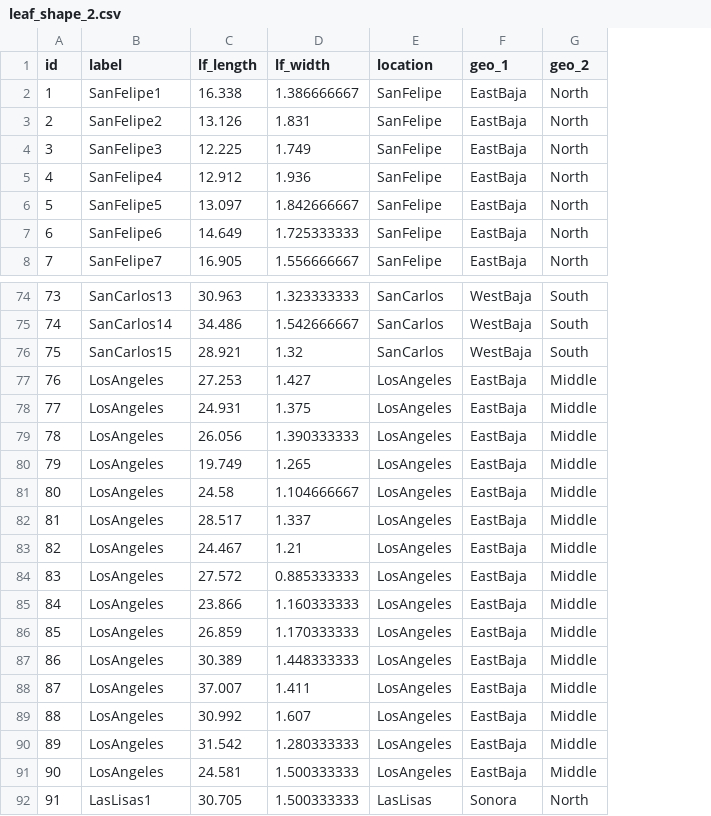
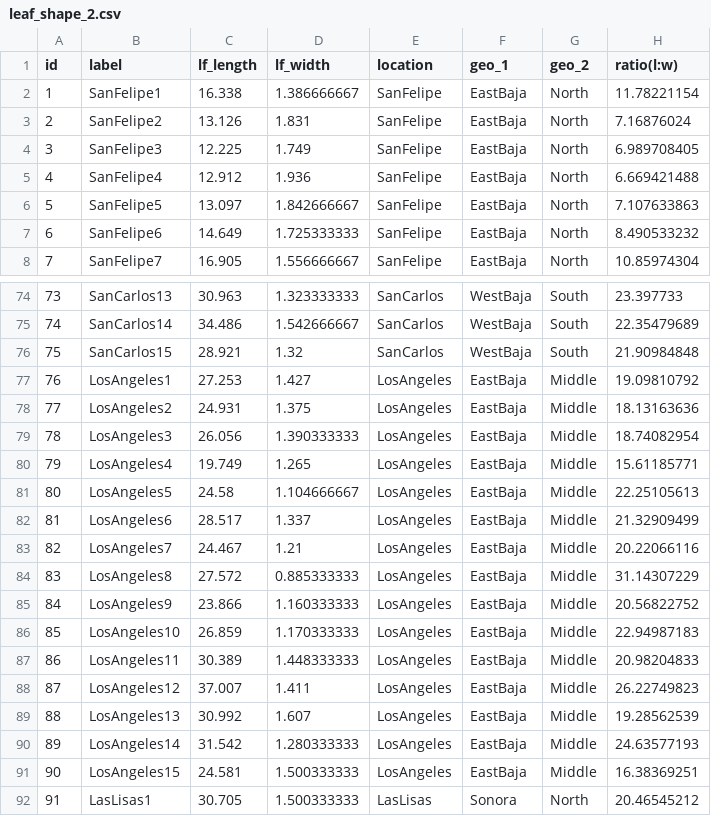
Before and after one commit to seltmann/suaeda-morphometrics, a CSV file: leaf_shape_2.csv, drawn as a sheet; only a part is shown, gaps mark what is left out; the diff names each change by its address in the sheet, - before the commit and + after, or states it on an @@ line.

Commit message:
Modified script and calyx length and width

```diff
--- a/leaf_shape_2.csv
+++ b/leaf_shape_2.csv
+column H (ratio(l:w)), rows 2-8: 11.78221154 | 7.16876024 | 6.989708405 | 6.669421488 | 7.107633863 | 8.490533232 | 10.85974304; rows 74-92: 23.397733 | 22.35479689 | 21.90984848 | 19.09810792 | 18.13163636 | 18.74082954 | 15.61185771 | 22.25105613 | 21.32909499 | 20.22066116 | 31.14307229 | 20.56822752 | 22.94987183 | 20.98204833 | 26.22749823 | 19.28562539 | 24.63577193 | 16.38369251 | 20.46545212
-B77 (label): LosAngeles
+B77 (label): LosAngeles1
-B78 (label): LosAngeles
+B78 (label): LosAngeles2
-B79 (label): LosAngeles
+B79 (label): LosAngeles3
-B80 (label): LosAngeles
+B80 (label): LosAngeles4
-B81 (label): LosAngeles
+B81 (label): LosAngeles5
-B82 (label): LosAngeles
+B82 (label): LosAngeles6
-B83 (label): LosAngeles
+B83 (label): LosAngeles7
-B84 (label): LosAngeles
+B84 (label): LosAngeles8
-B85 (label): LosAngeles
+B85 (label): LosAngeles9
-B86 (label): LosAngeles
+B86 (label): LosAngeles10
-B87 (label): LosAngeles
+B87 (label): LosAngeles11
-B88 (label): LosAngeles
+B88 (label): LosAngeles12
-B89 (label): LosAngeles
+B89 (label): LosAngeles13
-B90 (label): LosAngeles
+B90 (label): LosAngeles14
-B91 (label): LosAngeles
+B91 (label): LosAngeles15
```
Also changed, not shown: 2 other files.
